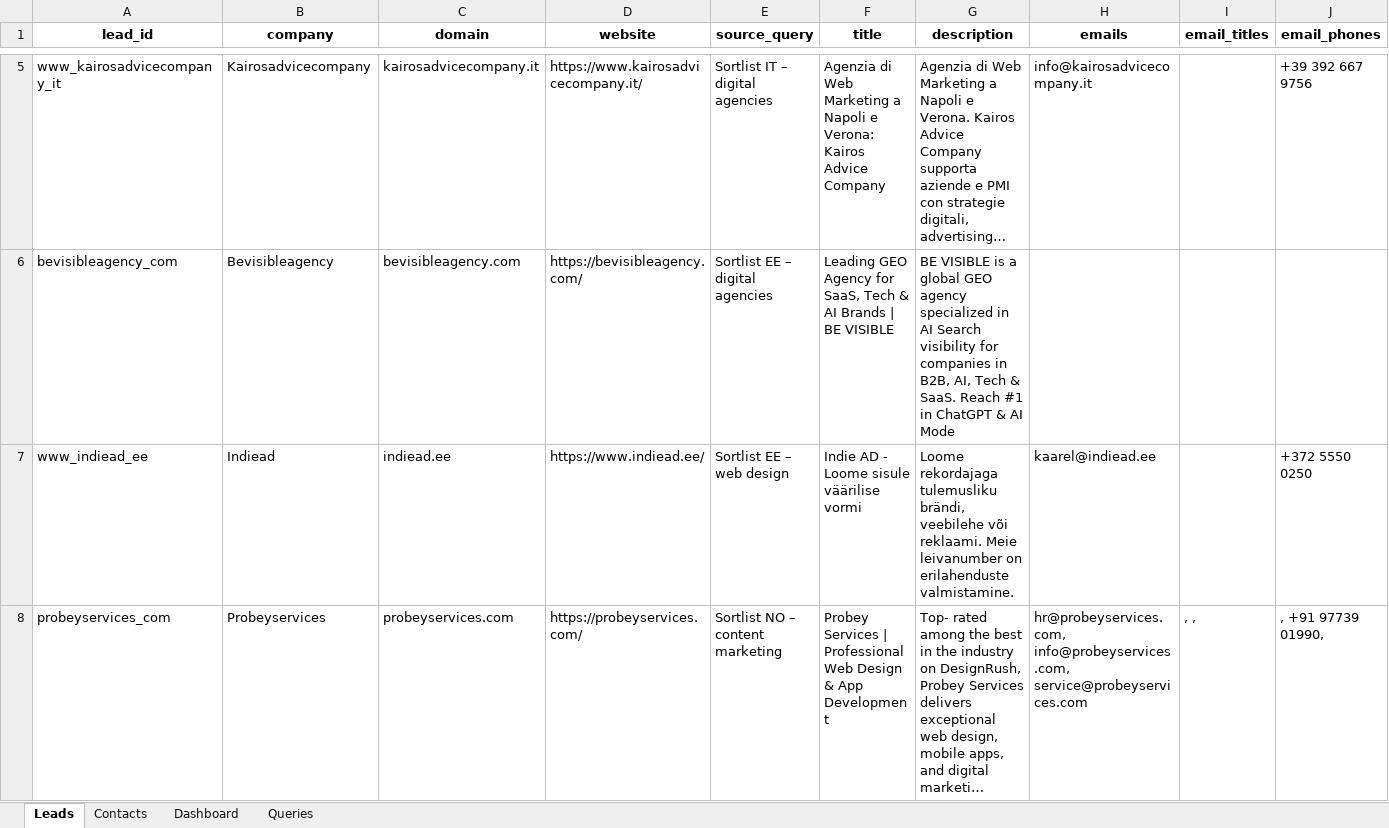
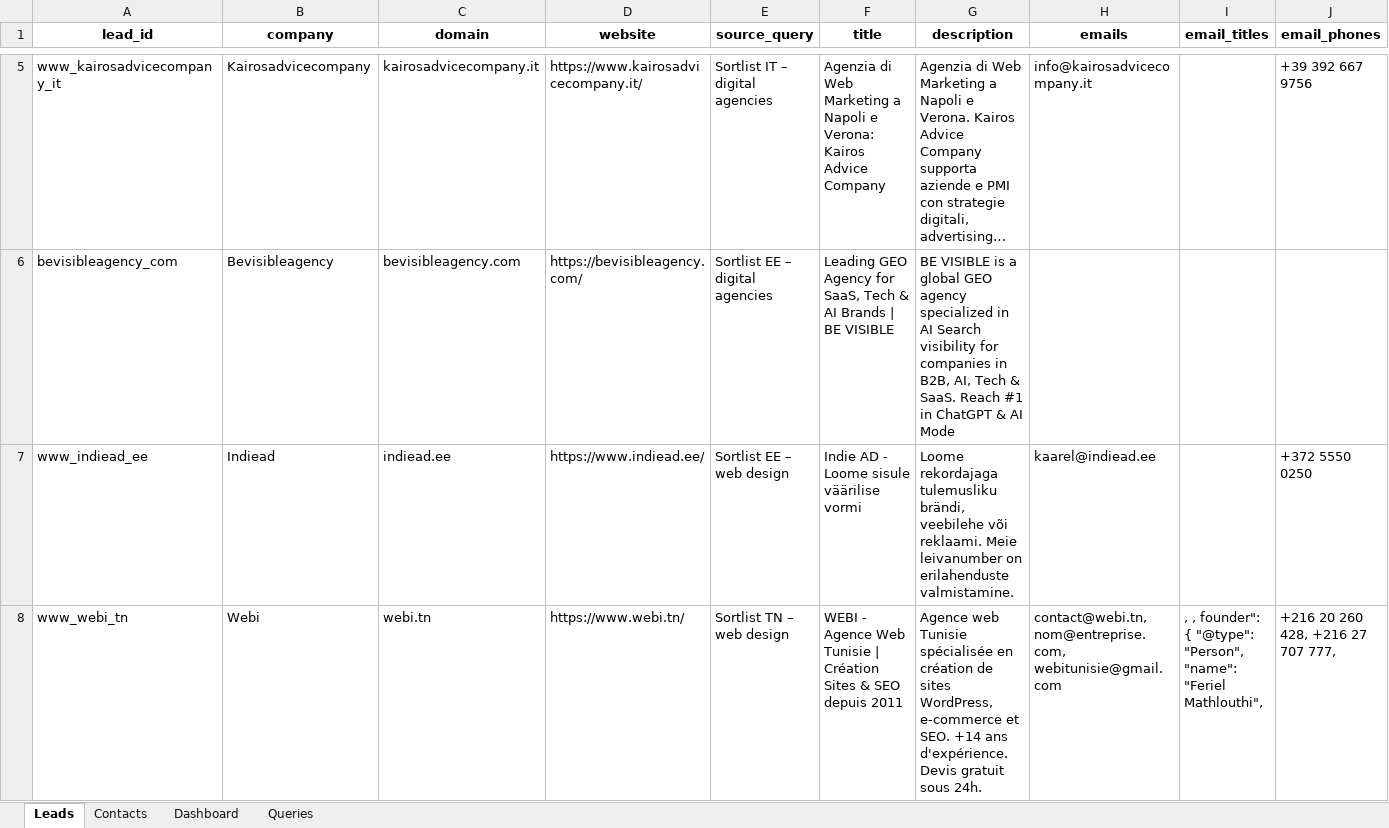
Before and after one commit to AukeConsult/blueboot-marketing, an Excel workbook: blueboot_agency_power_agent/output/agency_leads.xlsx, sheet Leads, drawn as a sheet; only a part is shown, gaps mark what is left out; the shorter side is filled out with more unchanged rows; long unchanged cells end in …; values as stored, in another font and other column widths than the file's, no borders; rows hold the shown columns only; the diff covers the shown part only; the diff names each change by its address in the sheet, - before the commit and + after, or states it on an @@ line.

```diff
--- a/blueboot_agency_power_agent/output/agency_leads.xlsx (sheet Leads)
+++ b/blueboot_agency_power_agent/output/agency_leads.xlsx (sheet Leads)
+row 8: www_webi_tn | Webi | webi.tn | https://www.webi.tn/ | Sortlist TN – web design | WEBI - Agence Web Tunisie | Création Sites & SEO depuis 2011 | Agence web Tunisie spécialisée en création de sites WordPress, e-commerce et SEO. +14 ans d'expérience. Devis gratuit sous 24h. | contact@webi.tn, nom@entreprise.com, webitunisie@gmail.com | , , founder": { "@type": "Person", "name": "Feriel Mathlouthi", | +216 20 260 428, +216 27 707 777,
```
Also changed, not shown: 1 added row elsewhere in this sheet, sheet Contacts, sheet Dashboard, 11 other files.
